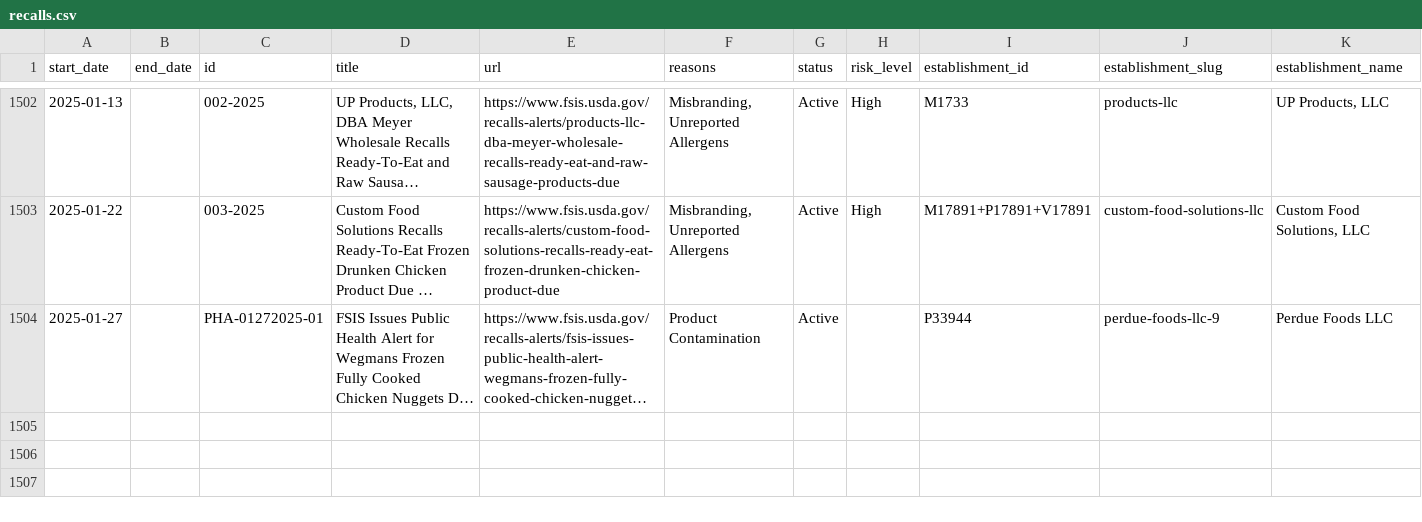
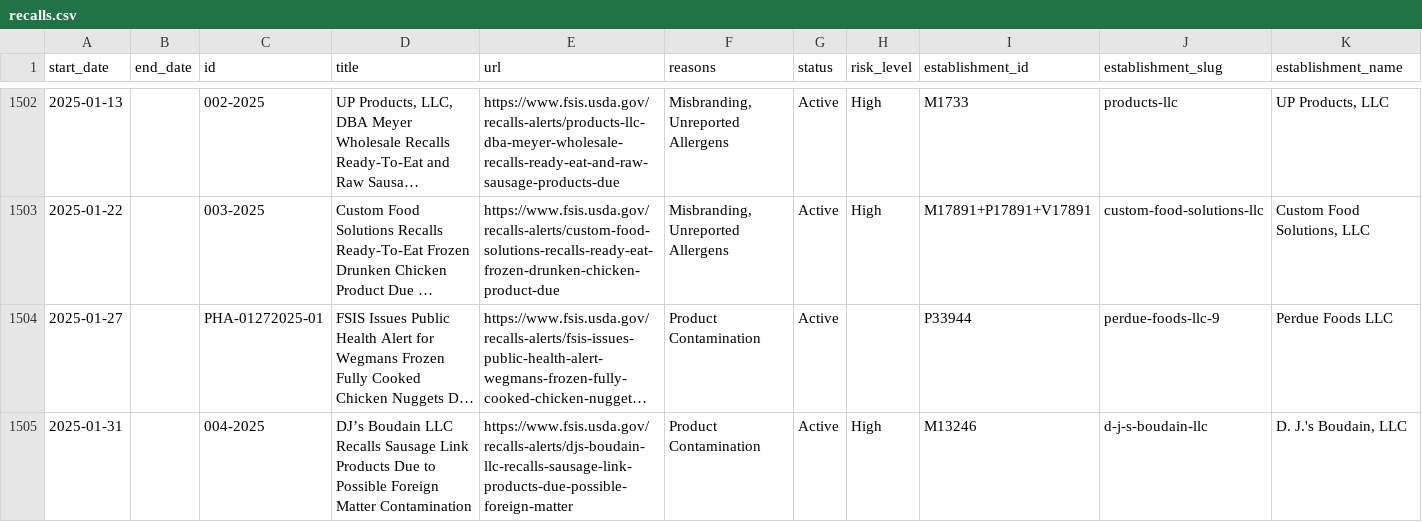
Before and after one commit to harrisj/food-recalls-actions, a CSV file: usda/recalls.csv, drawn as a sheet; only a part is shown, gaps mark what is left out; long unchanged cells end in …; rows hold the shown columns only; the diff names each change by its address in the sheet, - before the commit and + after, or states it on an @@ line.

```diff
--- a/usda/recalls.csv
+++ b/usda/recalls.csv
+row 1505: 2025-01-31 |  | 004-2025 | DJ’s Boudain LLC Recalls Sausage Link Products Due to Possible Foreign Matter Contamination | https://www.fsis.usda.gov/recalls-alerts/djs-boudain-llc-recalls-sausage-link-products-due-possible-foreign-matter | Product Contamination | Active | High | M13246 | d-j-s-boudain-llc | D. J.'s Boudain, LLC
```
Also changed, not shown: 6 other files.
